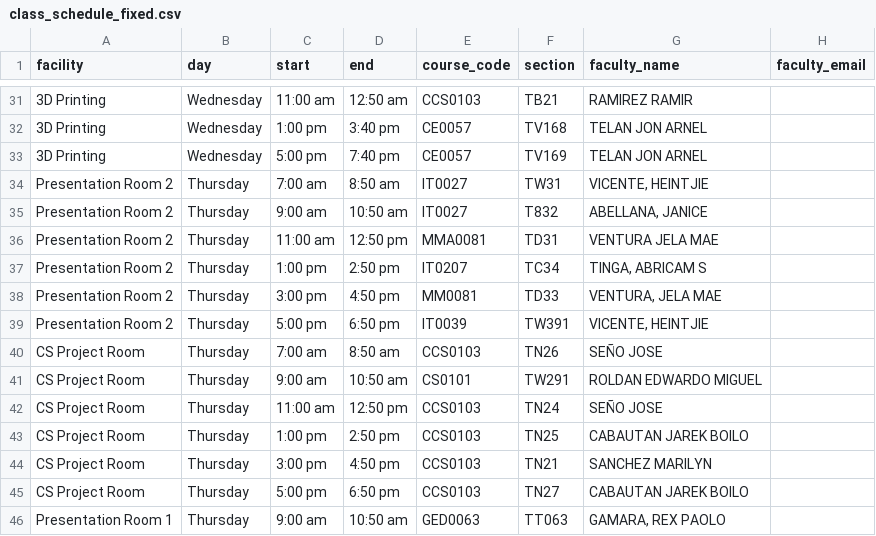
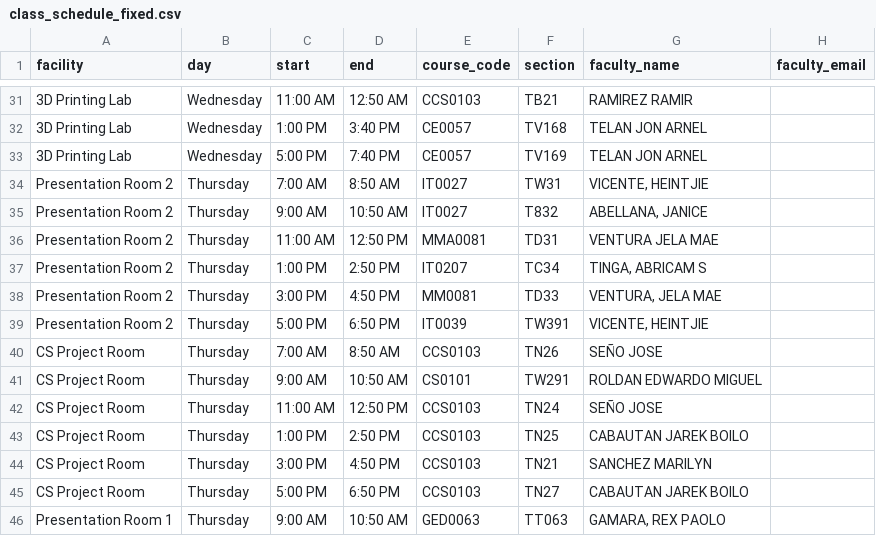
Before and after one commit to GodwinAblao/reserva_ftic, a CSV file: data/class_schedule_fixed.csv, drawn as a sheet; only a part is shown, gaps mark what is left out; the diff covers the shown part only; the diff names each change by its address in the sheet, - before the commit and + after, or states it on an @@ line.

```diff
--- a/data/class_schedule_fixed.csv
+++ b/data/class_schedule_fixed.csv
-A31:A33 (facility): 3D Printing
+A31:A33 (facility): 3D Printing Lab
-C31 (start): 11:00 am
+C31 (start): 11:00 AM
-D31 (end): 12:50 am
+D31 (end): 12:50 AM
-C32 (start): 1:00 pm
+C32 (start): 1:00 PM
-D32 (end): 3:40 pm
+D32 (end): 3:40 PM
-C33 (start): 5:00 pm
+C33 (start): 5:00 PM
-D33 (end): 7:40 pm
+D33 (end): 7:40 PM
-C34 (start): 7:00 am
+C34 (start): 7:00 AM
-D34 (end): 8:50 am
+D34 (end): 8:50 AM
-C35 (start): 9:00 am
+C35 (start): 9:00 AM
-D35 (end): 10:50 am
+D35 (end): 10:50 AM
-C36 (start): 11:00 am
+C36 (start): 11:00 AM
-D36 (end): 12:50 pm
+D36 (end): 12:50 PM
-C37 (start): 1:00 pm
+C37 (start): 1:00 PM
-D37 (end): 2:50 pm
+D37 (end): 2:50 PM
-C38 (start): 3:00 pm
+C38 (start): 3:00 PM
-D38 (end): 4:50 pm
+D38 (end): 4:50 PM
-C39 (start): 5:00 pm
+C39 (start): 5:00 PM
-D39 (end): 6:50 pm
+D39 (end): 6:50 PM
-C40 (start): 7:00 am
+C40 (start): 7:00 AM
-D40 (end): 8:50 am
+D40 (end): 8:50 AM
-C41 (start): 9:00 am
+C41 (start): 9:00 AM
-D41 (end): 10:50 am
+D41 (end): 10:50 AM
-C42 (start): 11:00 am
+C42 (start): 11:00 AM
-D42 (end): 12:50 pm
+D42 (end): 12:50 PM
-C43 (start): 1:00 pm
+C43 (start): 1:00 PM
-D43 (end): 2:50 pm
+D43 (end): 2:50 PM
-C44 (start): 3:00 pm
+C44 (start): 3:00 PM
-D44 (end): 4:50 pm
+D44 (end): 4:50 PM
-C45 (start): 5:00 pm
+C45 (start): 5:00 PM
-D45 (end): 6:50 pm
+D45 (end): 6:50 PM
-C46 (start): 9:00 am
+C46 (start): 9:00 AM
-D46 (end): 10:50 am
+D46 (end): 10:50 AM
```
Also changed, not shown: 117 edited cells elsewhere in this file, 18 other files.
